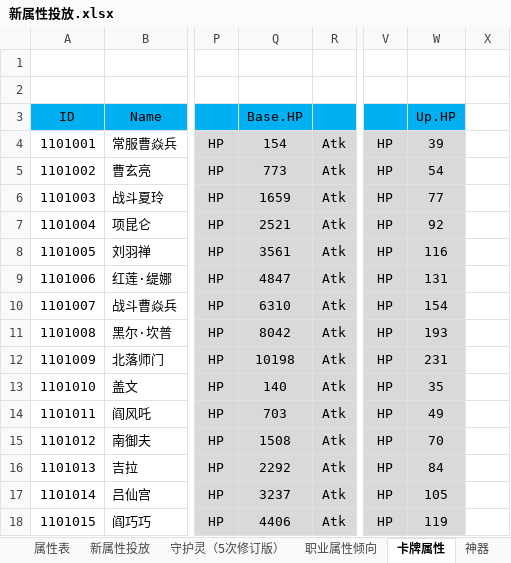
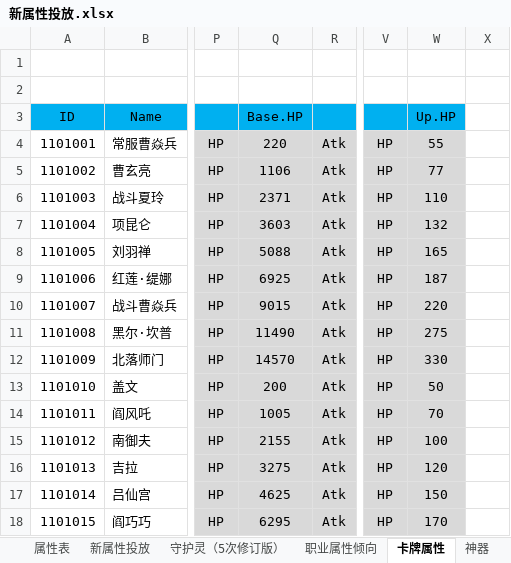
Before and after one commit to hataksumo/DesignerDoc, an Excel workbook: 策划案/镇魂街/新属性投放.xlsx, sheet 卡牌属性, drawn as a sheet; only a part is shown, gaps mark what is left out; values as stored, in another font and other column widths than the file's, no borders; the diff covers the shown part only; the diff names each change by its address in the sheet, - before the commit and + after, or states it on an @@ line.

```diff
--- a/策划案/镇魂街/新属性投放.xlsx (sheet 卡牌属性)
+++ b/策划案/镇魂街/新属性投放.xlsx (sheet 卡牌属性)
-Q4 (Base.HP): 154
+Q4 (Base.HP): 220
-W4 (Up.HP): 39
+W4 (Up.HP): 55
-Q5 (Base.HP): 773
+Q5 (Base.HP): 1106
-W5 (Up.HP): 54
+W5 (Up.HP): 77
-Q6 (Base.HP): 1659
+Q6 (Base.HP): 2371
-W6 (Up.HP): 77
+W6 (Up.HP): 110
-Q7 (Base.HP): 2521
+Q7 (Base.HP): 3603
-W7 (Up.HP): 92
+W7 (Up.HP): 132
-Q8 (Base.HP): 3561
+Q8 (Base.HP): 5088
-W8 (Up.HP): 116
+W8 (Up.HP): 165
-Q9 (Base.HP): 4847
+Q9 (Base.HP): 6925
-W9 (Up.HP): 131
+W9 (Up.HP): 187
-Q10 (Base.HP): 6310
+Q10 (Base.HP): 9015
-W10 (Up.HP): 154
+W10 (Up.HP): 220
-Q11 (Base.HP): 8042
+Q11 (Base.HP): 11490
-W11 (Up.HP): 193
+W11 (Up.HP): 275
-Q12 (Base.HP): 10198
+Q12 (Base.HP): 14570
-W12 (Up.HP): 231
+W12 (Up.HP): 330
-Q13 (Base.HP): 140
+Q13 (Base.HP): 200
-W13 (Up.HP): 35
+W13 (Up.HP): 50
-Q14 (Base.HP): 703
+Q14 (Base.HP): 1005
-W14 (Up.HP): 49
+W14 (Up.HP): 70
-Q15 (Base.HP): 1508
+Q15 (Base.HP): 2155
-W15 (Up.HP): 70
+W15 (Up.HP): 100
-Q16 (Base.HP): 2292
+Q16 (Base.HP): 3275
-W16 (Up.HP): 84
+W16 (Up.HP): 120
-Q17 (Base.HP): 3237
+Q17 (Base.HP): 4625
-W17 (Up.HP): 105
+W17 (Up.HP): 150
-Q18 (Base.HP): 4406
+Q18 (Base.HP): 6295
-W18 (Up.HP): 119
+W18 (Up.HP): 170
```
Also changed, not shown: 1202 edited cells elsewhere in this sheet, sheet 神器, sheet 新属性投放, sheet 专属武器, 策划案/镇魂街/新经济总表.xlsx.
